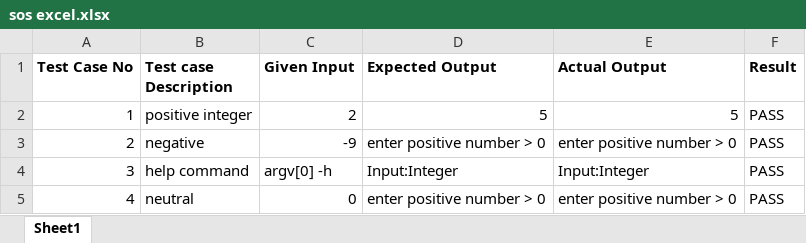
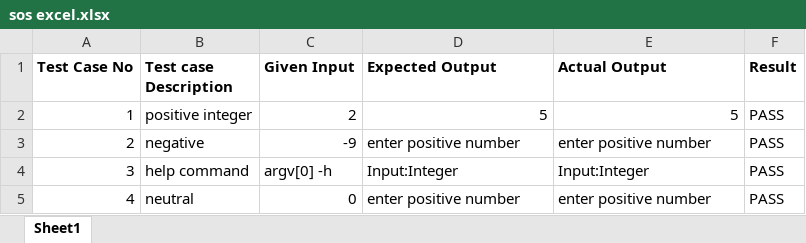
Before and after one commit to prasunaarumalla15/Arumalla-Gnana-Lakshmi-Prasuna, an Excel workbook: case 2/sos excel.xlsx, sheet Sheet1, drawn as a sheet; values as stored, in another font and other column widths than the file's, no borders; the diff names each change by its address in the sheet, - before the commit and + after, or states it on an @@ line.

Commit message:
Add files via upload

```diff
--- a/case 2/sos excel.xlsx (sheet Sheet1)
+++ b/case 2/sos excel.xlsx (sheet Sheet1)
-D3 (Expected Output): enter positive number > 0
+D3 (Expected Output): enter positive number
-E3 (Actual Output): enter positive number > 0
+E3 (Actual Output): enter positive number
-D5 (Expected Output): enter positive number > 0
+D5 (Expected Output): enter positive number
-E5 (Actual Output): enter positive number > 0
+E5 (Actual Output): enter positive number
```
